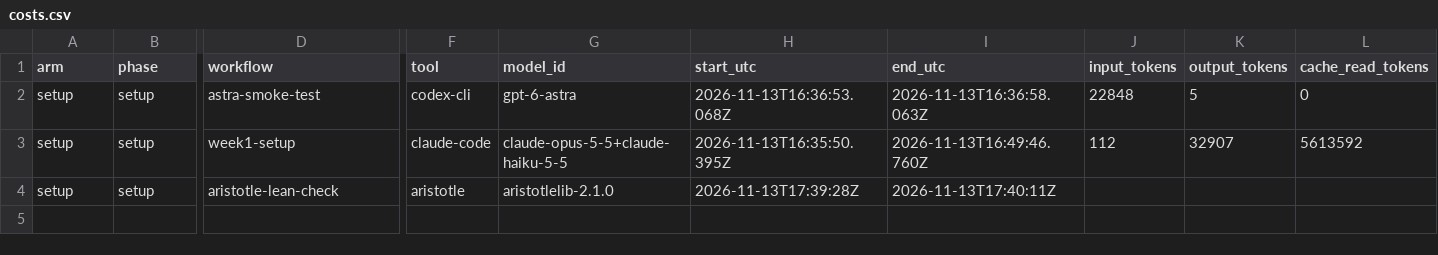
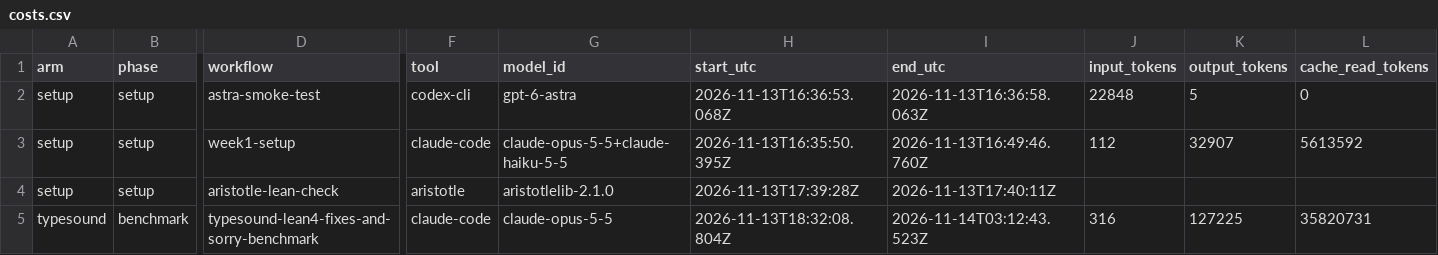
Before and after one commit to HOL4-to-Lean-4/candle-hol4-lean4-study, a CSV file: ledger/costs.csv, drawn as a sheet; only a part is shown, gaps mark what is left out; rows hold the shown columns only; the diff names each change by its address in the sheet, - before the commit and + after, or states it on an @@ line.

Commit message:
Ledger: record the typesound_lean4 and sorry benchmark session

```diff
--- a/ledger/costs.csv
+++ b/ledger/costs.csv
+row 5: typesound | benchmark | typesound-lean4-fixes-and-sorry-benchmark | claude-code | claude-opus-5-5 | 2026-11-13T18:32:08.804Z | 2026-11-14T03:12:43.523Z | 316 | 127225 | 35820731
```
